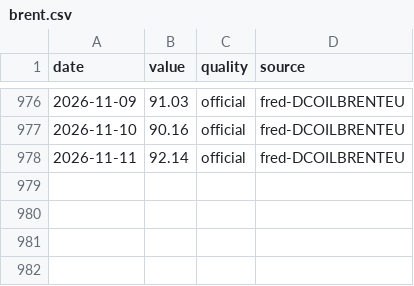
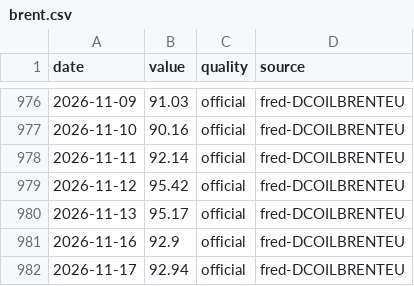
Before and after one commit to zabranda/sazby-dashboard, a CSV file: data/brent.csv, drawn as a sheet; only a part is shown, gaps mark what is left out; the diff names each change by its address in the sheet, - before the commit and + after, or states it on an @@ line.

```diff
--- a/data/brent.csv
+++ b/data/brent.csv
+row 979: 2026-11-12 | 95.42 | official | fred-DCOILBRENTEU
+row 980: 2026-11-13 | 95.17 | official | fred-DCOILBRENTEU
+row 981: 2026-11-16 | 92.9 | official | fred-DCOILBRENTEU
+row 982: 2026-11-17 | 92.94 | official | fred-DCOILBRENTEU
```
Also changed, not shown: data/cnb_fx.csv, data/eur_2y.csv, 11 other files.
